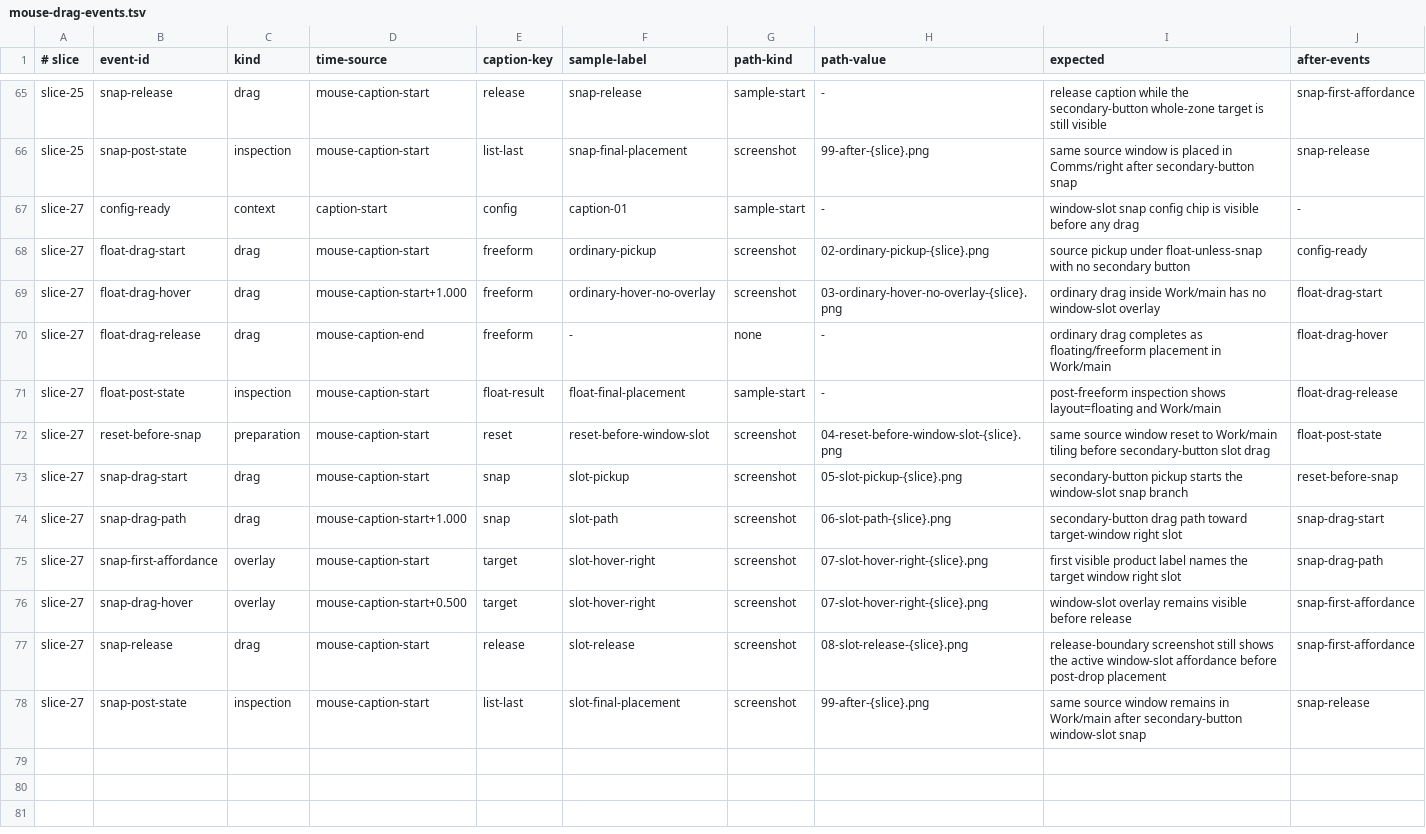
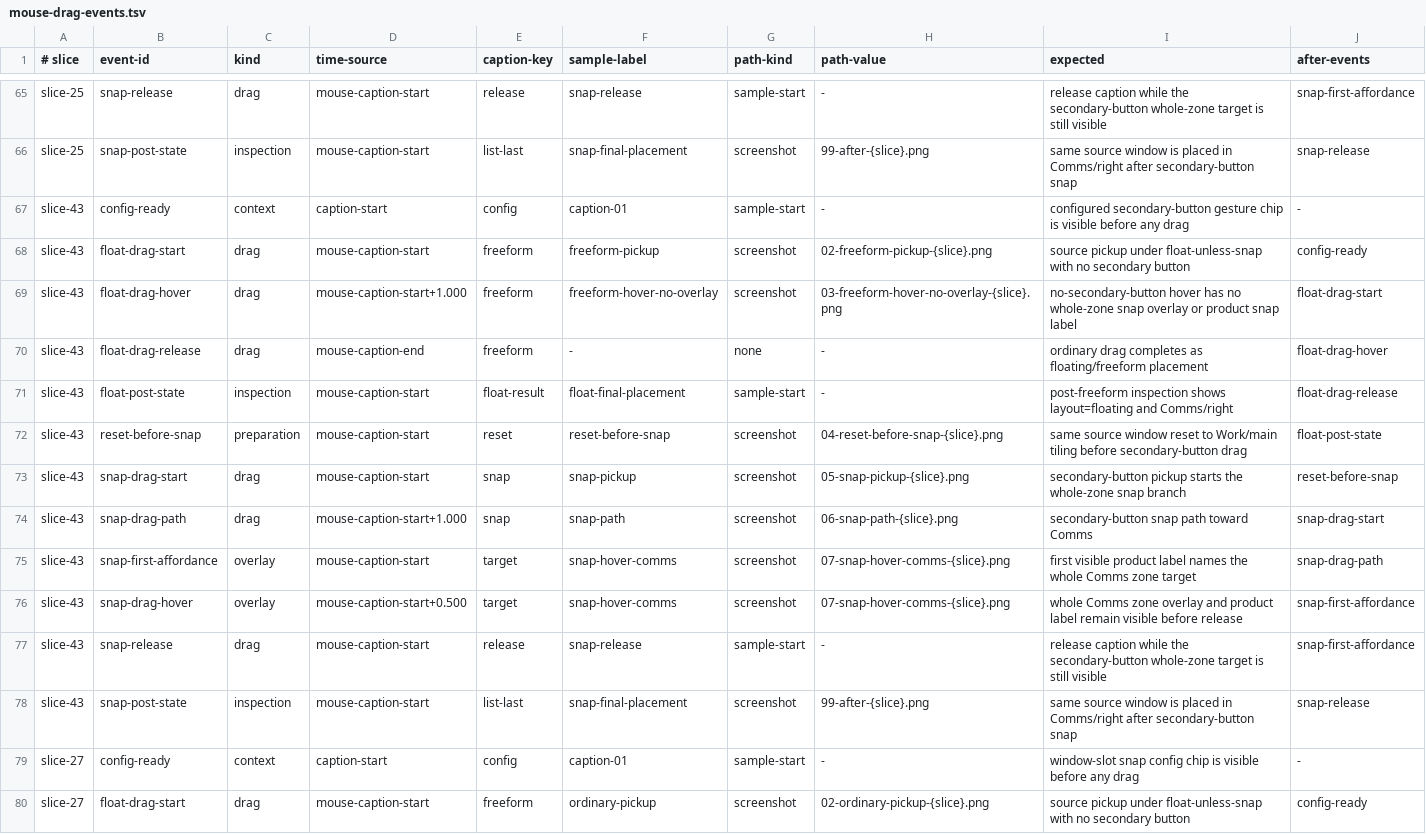
Before and after one commit to prateek/winmux, a TSV file: script/e2e/specs/mouse-drag-events.tsv, drawn as a sheet; only a part is shown, gaps mark what is left out; the shorter side is filled out with more unchanged rows.

Commit message:
Close Slice 43 mouse gesture proof

```diff
--- a/script/e2e/specs/mouse-drag-events.tsv
+++ b/script/e2e/specs/mouse-drag-events.tsv
@@ -66,2 +66,14 @@ slice-25	snap-release	drag	mouse-caption-start	release	snap-release	sample-start
 slice-25	snap-post-state	inspection	mouse-caption-start	list-last	snap-final-placement	screenshot	99-after-{slice}.png	same source window is placed in Comms/right after secondary-button snap	snap-release
+slice-43	config-ready	context	caption-start	config	caption-01	sample-start	-	configured secondary-button gesture chip is visible before any drag	-
+slice-43	float-drag-start	drag	mouse-caption-start	freeform	freeform-pickup	screenshot	02-freeform-pickup-{slice}.png	source pickup under float-unless-snap with no secondary button	config-ready
+slice-43	float-drag-hover	drag	mouse-caption-start+1.000	freeform	freeform-hover-no-overlay	screenshot	03-freeform-hover-no-overlay-{slice}.png	no-secondary-button hover has no whole-zone snap overlay or product snap label	float-drag-start
+slice-43	float-drag-release	drag	mouse-caption-end	freeform	-	none	-	ordinary drag completes as floating/freeform placement	float-drag-hover
+slice-43	float-post-state	inspection	mouse-caption-start	float-result	float-final-placement	sample-start	-	post-freeform inspection shows layout=floating and Comms/right	float-drag-release
+slice-43	reset-before-snap	preparation	mouse-caption-start	reset	reset-before-snap	screenshot	04-reset-before-snap-{slice}.png	same source window reset to Work/main tiling before secondary-button drag	float-post-state
+slice-43	snap-drag-start	drag	mouse-caption-start	snap	snap-pickup	screenshot	05-snap-pickup-{slice}.png	secondary-button pickup starts the whole-zone snap branch	reset-before-snap
+slice-43	snap-drag-path	drag	mouse-caption-start+1.000	snap	snap-path	screenshot	06-snap-path-{slice}.png	secondary-button snap path toward Comms	snap-drag-start
+slice-43	snap-first-affordance	overlay	mouse-caption-start	target	snap-hover-comms	screenshot	07-snap-hover-comms-{slice}.png	first visible product label names the whole Comms zone target	snap-drag-path
+slice-43	snap-drag-hover	overlay	mouse-caption-start+0.500	target	snap-hover-comms	screenshot	07-snap-hover-comms-{slice}.png	whole Comms zone overlay and product label remain visible before release	snap-first-affordance
+slice-43	snap-release	drag	mouse-caption-start	release	snap-release	sample-start	-	release caption while the secondary-button whole-zone target is still visible	snap-first-affordance
+slice-43	snap-post-state	inspection	mouse-caption-start	list-last	snap-final-placement	screenshot	99-after-{slice}.png	same source window is placed in Comms/right after secondary-button snap	snap-release
 slice-27	config-ready	context	caption-start	config	caption-01	sample-start	-	window-slot snap config chip is visible before any drag	-
```
Also changed, not shown: 9 other files.
